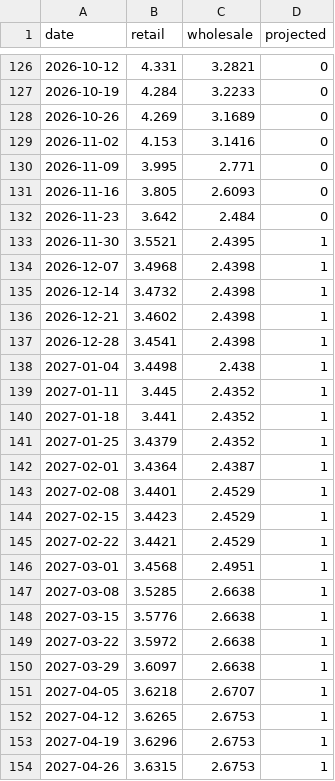
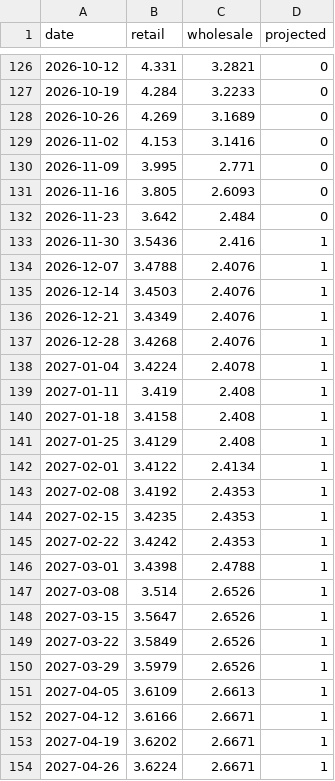
Before and after one commit to macroconvexity/arthurmota, a CSV file: inflation/data/gasoline_weekly.csv, drawn as a sheet; only a part is shown, gaps mark what is left out; the diff covers the shown part only.

```diff
--- a/inflation/data/gasoline_weekly.csv
+++ b/inflation/data/gasoline_weekly.csv
@@ -132,23 +132,23 @@ date,retail,wholesale,projected
 2026-11-23,3.642,2.484,0
-2026-11-30,3.5521,2.4395,1
-2026-12-07,3.4968,2.4398,1
-2026-12-14,3.4732,2.4398,1
-2026-12-21,3.4602,2.4398,1
-2026-12-28,3.4541,2.4398,1
-2027-01-04,3.4498,2.438,1
-2027-01-11,3.445,2.4352,1
-2027-01-18,3.441,2.4352,1
-2027-01-25,3.4379,2.4352,1
-2027-02-01,3.4364,2.4387,1
-2027-02-08,3.4401,2.4529,1
-2027-02-15,3.4423,2.4529,1
-2027-02-22,3.4421,2.4529,1
-2027-03-01,3.4568,2.4951,1
-2027-03-08,3.5285,2.6638,1
-2027-03-15,3.5776,2.6638,1
-2027-03-22,3.5972,2.6638,1
-2027-03-29,3.6097,2.6638,1
-2027-04-05,3.6218,2.6707,1
-2027-04-12,3.6265,2.6753,1
-2027-04-19,3.6296,2.6753,1
-2027-04-26,3.6315,2.6753,1
+2026-11-30,3.5436,2.416,1
+2026-12-07,3.4788,2.4076,1
+2026-12-14,3.4503,2.4076,1
+2026-12-21,3.4349,2.4076,1
+2026-12-28,3.4268,2.4076,1
+2027-01-04,3.4224,2.4078,1
+2027-01-11,3.419,2.408,1
+2027-01-18,3.4158,2.408,1
+2027-01-25,3.4129,2.408,1
+2027-02-01,3.4122,2.4134,1
+2027-02-08,3.4192,2.4353,1
+2027-02-15,3.4235,2.4353,1
+2027-02-22,3.4242,2.4353,1
+2027-03-01,3.4398,2.4788,1
+2027-03-08,3.514,2.6526,1
+2027-03-15,3.5647,2.6526,1
+2027-03-22,3.5849,2.6526,1
+2027-03-29,3.5979,2.6526,1
+2027-04-05,3.6109,2.6613,1
+2027-04-12,3.6166,2.6671,1
+2027-04-19,3.6202,2.6671,1
+2027-04-26,3.6224,2.6671,1
```
Also changed, not shown: 70 edited cells elsewhere in this file, inflation/data/history.csv, inflation/data/path.csv, 1 other file.
